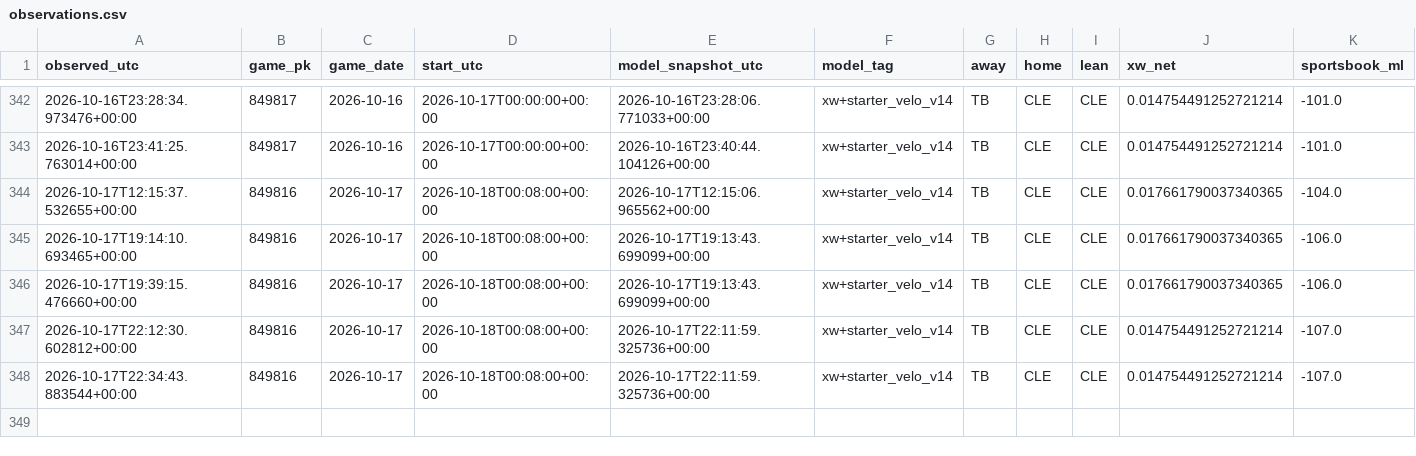
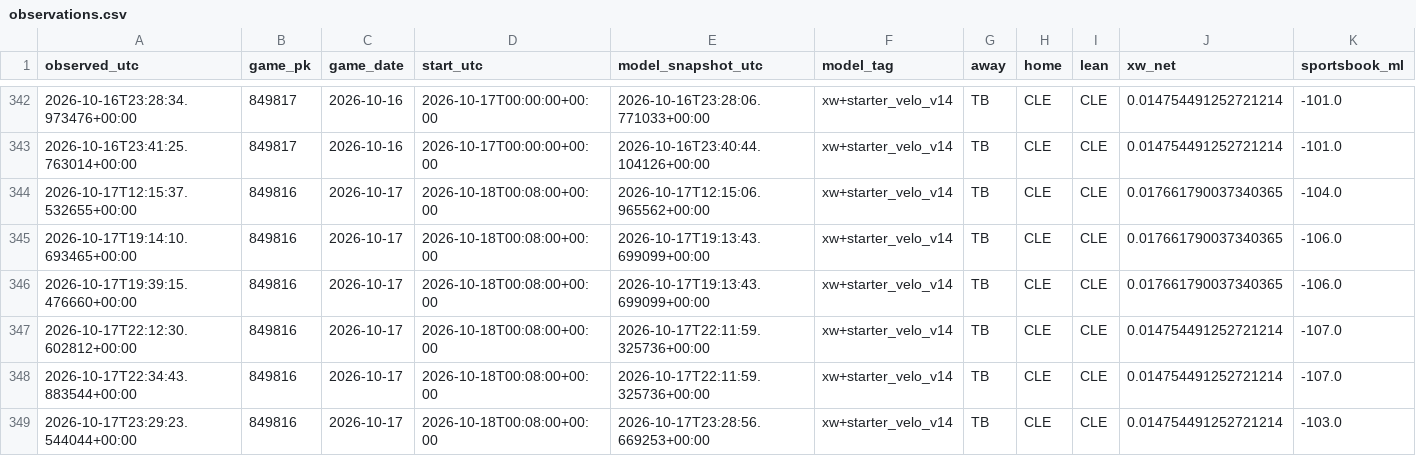
Before and after one commit to Dave356w/Dave356w, a CSV file: data/paper_kalshi/observations.csv, drawn as a sheet; only a part is shown, gaps mark what is left out; rows hold the shown columns only; the diff names each change by its address in the sheet, - before the commit and + after, or states it on an @@ line.

```diff
--- a/data/paper_kalshi/observations.csv
+++ b/data/paper_kalshi/observations.csv
+row 349: 2026-10-17T23:29:23.544044+00:00 | 849816 | 2026-10-17 | 2026-10-18T00:08:00+00:00 | 2026-10-17T23:28:56.669253+00:00 | xw+starter_velo_v14 | TB | CLE | CLE | 0.014754491252721214 | -103.0
```
Also changed, not shown: 1 other file.
